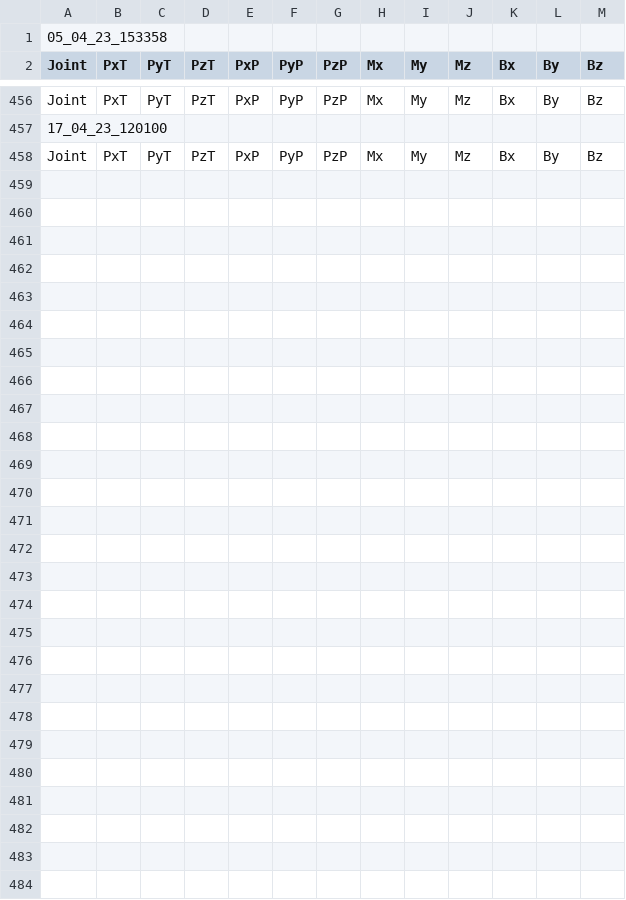
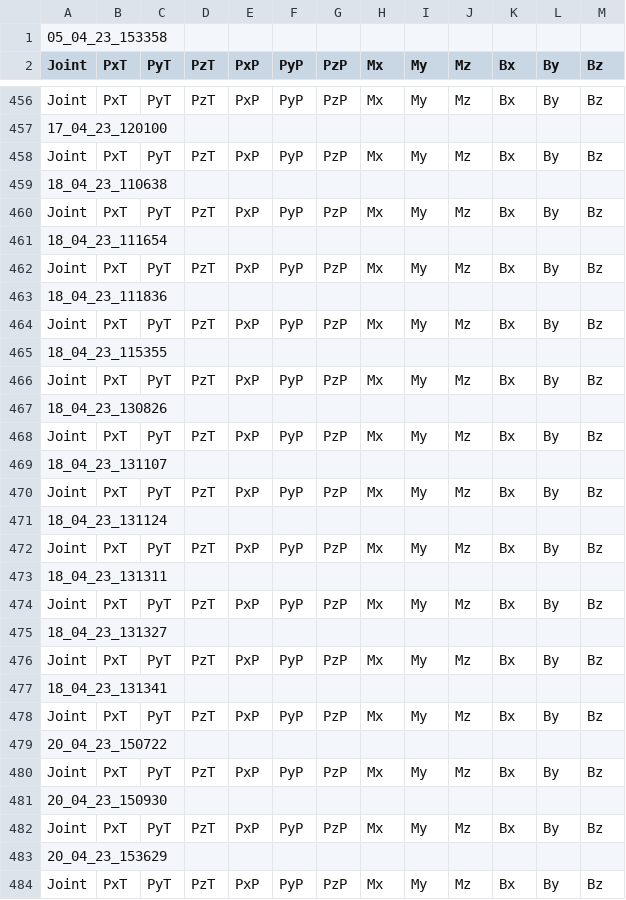
Before and after one commit to VFrancescon/TentacleAdaptiveController, a CSV file: Validation.csv, drawn as a sheet; only a part is shown, gaps mark what is left out; the diff names each change by its address in the sheet, - before the commit and + after, or states it on an @@ line.

```diff
--- a/Validation.csv
+++ b/Validation.csv
+row 459: 18_04_23_110638
+row 460: Joint | PxT | PyT | PzT | PxP | PyP | PzP | Mx | My | Mz | Bx | By | Bz
+row 461: 18_04_23_111654
+row 462: Joint | PxT | PyT | PzT | PxP | PyP | PzP | Mx | My | Mz | Bx | By | Bz
+row 463: 18_04_23_111836
+row 464: Joint | PxT | PyT | PzT | PxP | PyP | PzP | Mx | My | Mz | Bx | By | Bz
+row 465: 18_04_23_115355
+row 466: Joint | PxT | PyT | PzT | PxP | PyP | PzP | Mx | My | Mz | Bx | By | Bz
+row 467: 18_04_23_130826
+row 468: Joint | PxT | PyT | PzT | PxP | PyP | PzP | Mx | My | Mz | Bx | By | Bz
+row 469: 18_04_23_131107
+row 470: Joint | PxT | PyT | PzT | PxP | PyP | PzP | Mx | My | Mz | Bx | By | Bz
+row 471: 18_04_23_131124
+row 472: Joint | PxT | PyT | PzT | PxP | PyP | PzP | Mx | My | Mz | Bx | By | Bz
+row 473: 18_04_23_131311
+row 474: Joint | PxT | PyT | PzT | PxP | PyP | PzP | Mx | My | Mz | Bx | By | Bz
+row 475: 18_04_23_131327
+row 476: Joint | PxT | PyT | PzT | PxP | PyP | PzP | Mx | My | Mz | Bx | By | Bz
+row 477: 18_04_23_131341
+row 478: Joint | PxT | PyT | PzT | PxP | PyP | PzP | Mx | My | Mz | Bx | By | Bz
+row 479: 20_04_23_150722
+row 480: Joint | PxT | PyT | PzT | PxP | PyP | PzP | Mx | My | Mz | Bx | By | Bz
+row 481: 20_04_23_150930
+row 482: Joint | PxT | PyT | PzT | PxP | PyP | PzP | Mx | My | Mz | Bx | By | Bz
+row 483: 20_04_23_153629
+row 484: Joint | PxT | PyT | PzT | PxP | PyP | PzP | Mx | My | Mz | Bx | By | Bz
```
Also changed, not shown: 3 other files.
